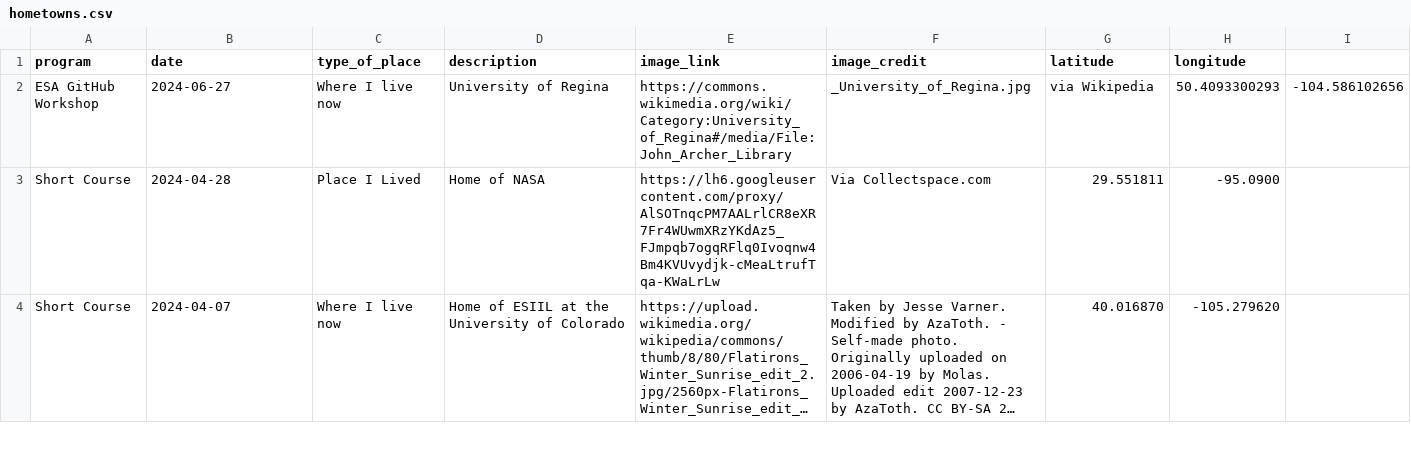
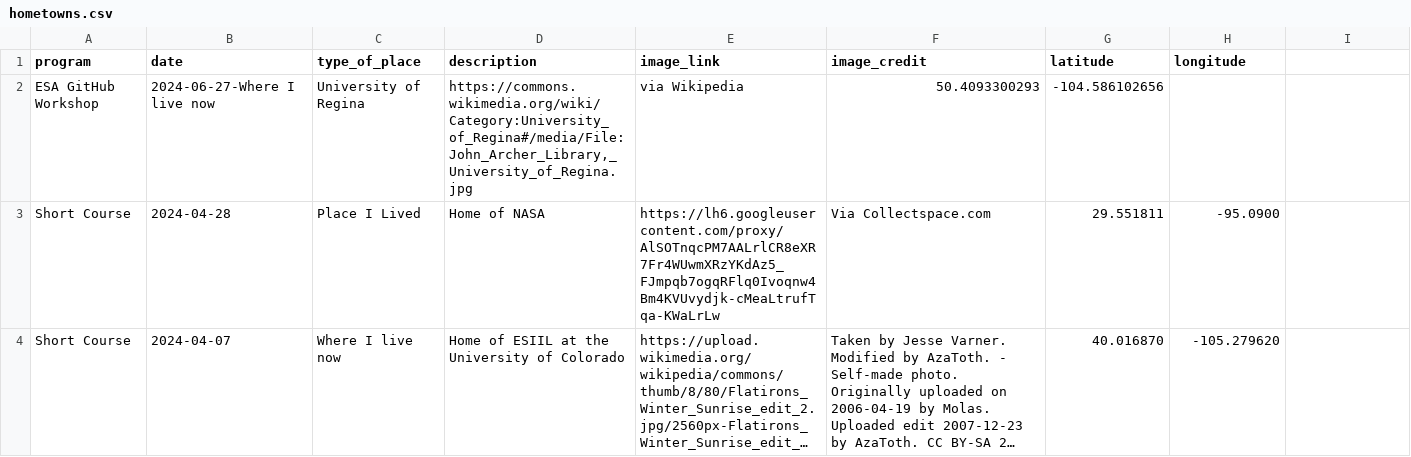
Before and after one commit to jordanrustad/hometowns, a CSV file: hometowns.csv, drawn as a sheet; only a part is shown; long unchanged cells end in …; removed rows and columns are numbered as before the commit, all else as after; the diff names each change by its address in the sheet, - before the commit and + after, or states it on an @@ line.

Commit message:
fixed error line 2

```diff
--- a/hometowns.csv
+++ b/hometowns.csv
-row 2: ESA GitHub Workshop | 2024-06-27 | Where I live now | University of Regina | https://commons.wikimedia.org/wiki/Category:University_of_Regina#/media/File:John_Archer_Library | _University_of_Regina.jpg | via Wikipedia | 50.4093300293 | -104.586102656
+row 2: ESA GitHub Workshop | 2024-06-27-Where I live now | University of Regina | https://commons.wikimedia.org/wiki/Category:University_of_Regina#/media/File:John_Archer_Library,_University_of_Regina.jpg | via Wikipedia | 50.4093300293 | -104.586102656
```
